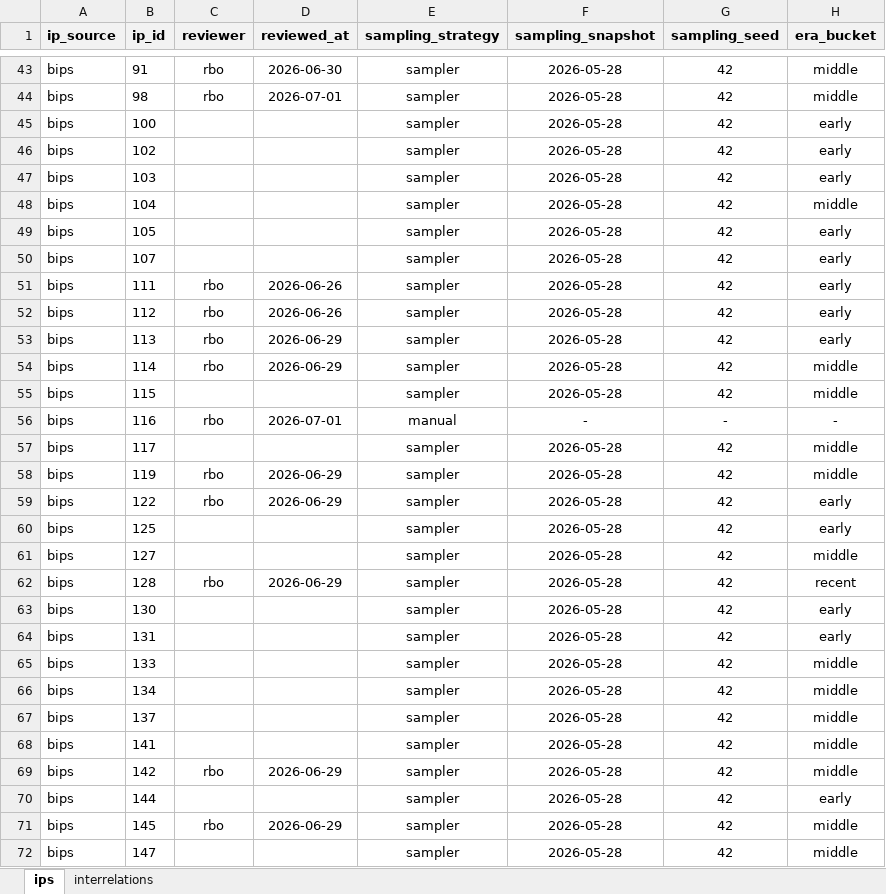
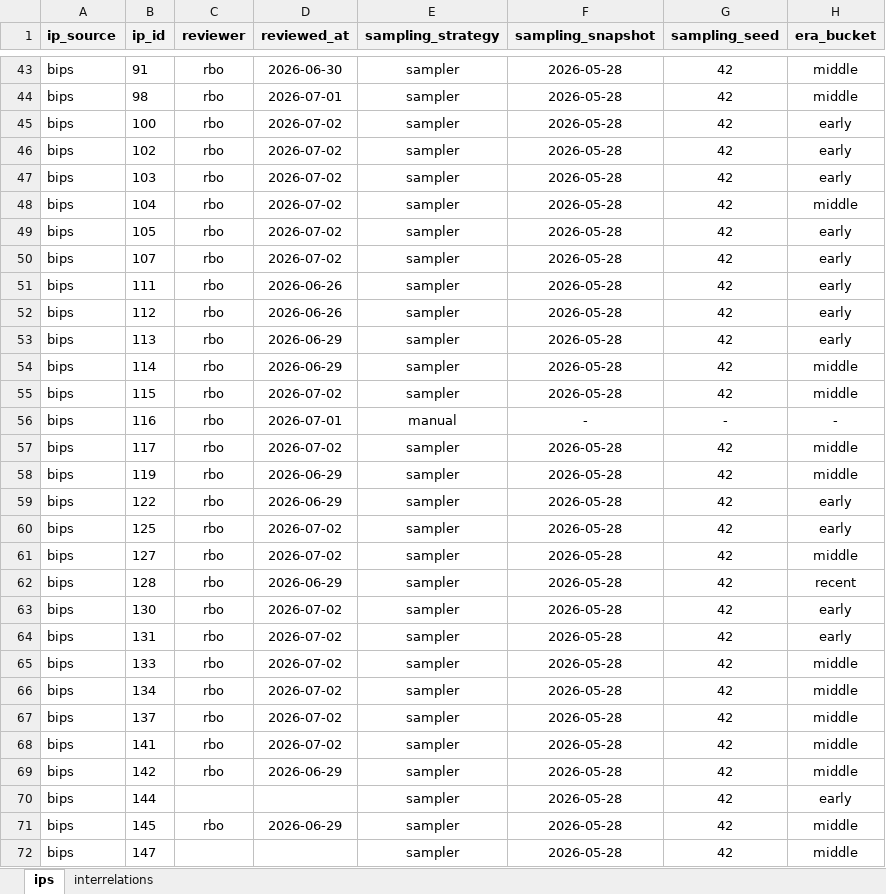
Before and after one commit to SEG-UNIBE/cdv-explorer, an Excel workbook: ip_data/bitcoin/ground_truth/ground_truth.xlsx, sheet ips, drawn as a sheet; only a part is shown, gaps mark what is left out; values as stored, in another font and other column widths than the file's, no borders; conditional formats not drawn; the diff names each change by its address in the sheet, - before the commit and + after, or states it on an @@ line.

```diff
--- a/ip_data/bitcoin/ground_truth/ground_truth.xlsx (sheet ips)
+++ b/ip_data/bitcoin/ground_truth/ground_truth.xlsx (sheet ips)
-C45:C50 (reviewer): (empty)
+C45:C50 (reviewer): rbo
-D45:D50 (reviewed_at): (empty)
+D45:D50 (reviewed_at): 2026-07-02
-C55 (reviewer): (empty)
+C55 (reviewer): rbo
-D55 (reviewed_at): (empty)
+D55 (reviewed_at): 2026-07-02
-C57 (reviewer): (empty)
+C57 (reviewer): rbo
-D57 (reviewed_at): (empty)
+D57 (reviewed_at): 2026-07-02
-C60:C61 (reviewer): (empty)
+C60:C61 (reviewer): rbo
-D60:D61 (reviewed_at): (empty)
+D60:D61 (reviewed_at): 2026-07-02
-C63:C68 (reviewer): (empty)
+C63:C68 (reviewer): rbo
-D63:D68 (reviewed_at): (empty)
+D63:D68 (reviewed_at): 2026-07-02
```
Also changed, not shown: sheet interrelations, 32 other files.
